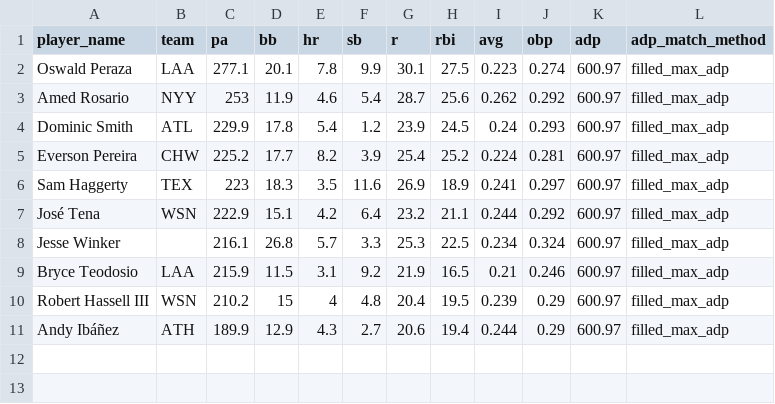
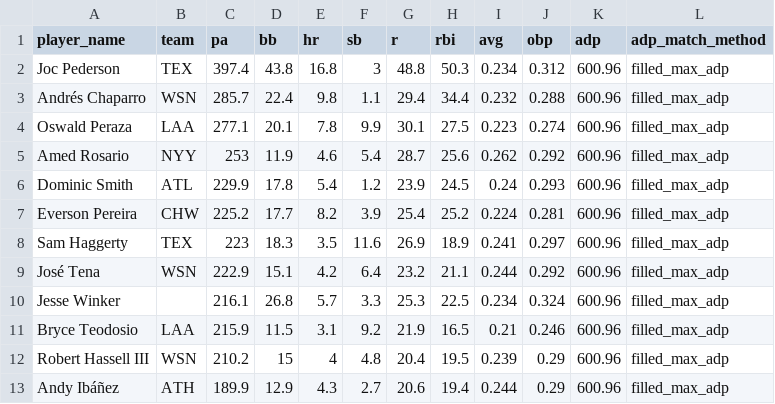
Before and after one commit to collinmyshot/fantasy-baseball-projection-updater-pipeline, a CSV file: data/processed/2026_adp_projection_unmatched.csv, drawn as a sheet.

```diff
--- a/data/processed/2026_adp_projection_unmatched.csv
+++ b/data/processed/2026_adp_projection_unmatched.csv
@@ -1,11 +1,13 @@
 "player_name","team","pa","bb","hr","sb","r","rbi","avg","obp","adp","adp_match_method"
-"Oswald Peraza","LAA",277.1,20.1,7.8,9.9,30.1,27.5,0.223,0.274,600.97,"filled_max_adp"
-"Amed Rosario","NYY",253,11.9,4.6,5.4,28.7,25.6,0.262,0.292,600.97,"filled_max_adp"
-"Dominic Smith","ATL",229.9,17.8,5.4,1.2,23.9,24.5,0.24,0.293,600.97,"filled_max_adp"
-"Everson Pereira","CHW",225.2,17.7,8.2,3.9,25.4,25.2,0.224,0.281,600.97,"filled_max_adp"
-"Sam Haggerty","TEX",223,18.3,3.5,11.6,26.9,18.9,0.241,0.297,600.97,"filled_max_adp"
-"José Tena","WSN",222.9,15.1,4.2,6.4,23.2,21.1,0.244,0.292,600.97,"filled_max_adp"
-"Jesse Winker",,216.1,26.8,5.7,3.3,25.3,22.5,0.234,0.324,600.97,"filled_max_adp"
-"Bryce Teodosio","LAA",215.9,11.5,3.1,9.2,21.9,16.5,0.21,0.246,600.97,"filled_max_adp"
-"Robert Hassell III","WSN",210.2,15,4,4.8,20.4,19.5,0.239,0.29,600.97,"filled_max_adp"
-"Andy Ibáñez","ATH",189.9,12.9,4.3,2.7,20.6,19.4,0.244,0.29,600.97,"filled_max_adp"
+"Joc Pederson","TEX",397.4,43.8,16.8,3,48.8,50.3,0.234,0.312,600.96,"filled_max_adp"
+"Andrés Chaparro","WSN",285.7,22.4,9.8,1.1,29.4,34.4,0.232,0.288,600.96,"filled_max_adp"
+"Oswald Peraza","LAA",277.1,20.1,7.8,9.9,30.1,27.5,0.223,0.274,600.96,"filled_max_adp"
+"Amed Rosario","NYY",253,11.9,4.6,5.4,28.7,25.6,0.262,0.292,600.96,"filled_max_adp"
+"Dominic Smith","ATL",229.9,17.8,5.4,1.2,23.9,24.5,0.24,0.293,600.96,"filled_max_adp"
+"Everson Pereira","CHW",225.2,17.7,8.2,3.9,25.4,25.2,0.224,0.281,600.96,"filled_max_adp"
+"Sam Haggerty","TEX",223,18.3,3.5,11.6,26.9,18.9,0.241,0.297,600.96,"filled_max_adp"
+"José Tena","WSN",222.9,15.1,4.2,6.4,23.2,21.1,0.244,0.292,600.96,"filled_max_adp"
+"Jesse Winker",,216.1,26.8,5.7,3.3,25.3,22.5,0.234,0.324,600.96,"filled_max_adp"
+"Bryce Teodosio","LAA",215.9,11.5,3.1,9.2,21.9,16.5,0.21,0.246,600.96,"filled_max_adp"
+"Robert Hassell III","WSN",210.2,15,4,4.8,20.4,19.5,0.239,0.29,600.96,"filled_max_adp"
+"Andy Ibáñez","ATH",189.9,12.9,4.3,2.7,20.6,19.4,0.244,0.29,600.96,"filled_max_adp"
```
Also changed, not shown: data/processed/2026_adp_matches.csv, data/processed/2026_adp_unmatched.csv, 25 other files.
